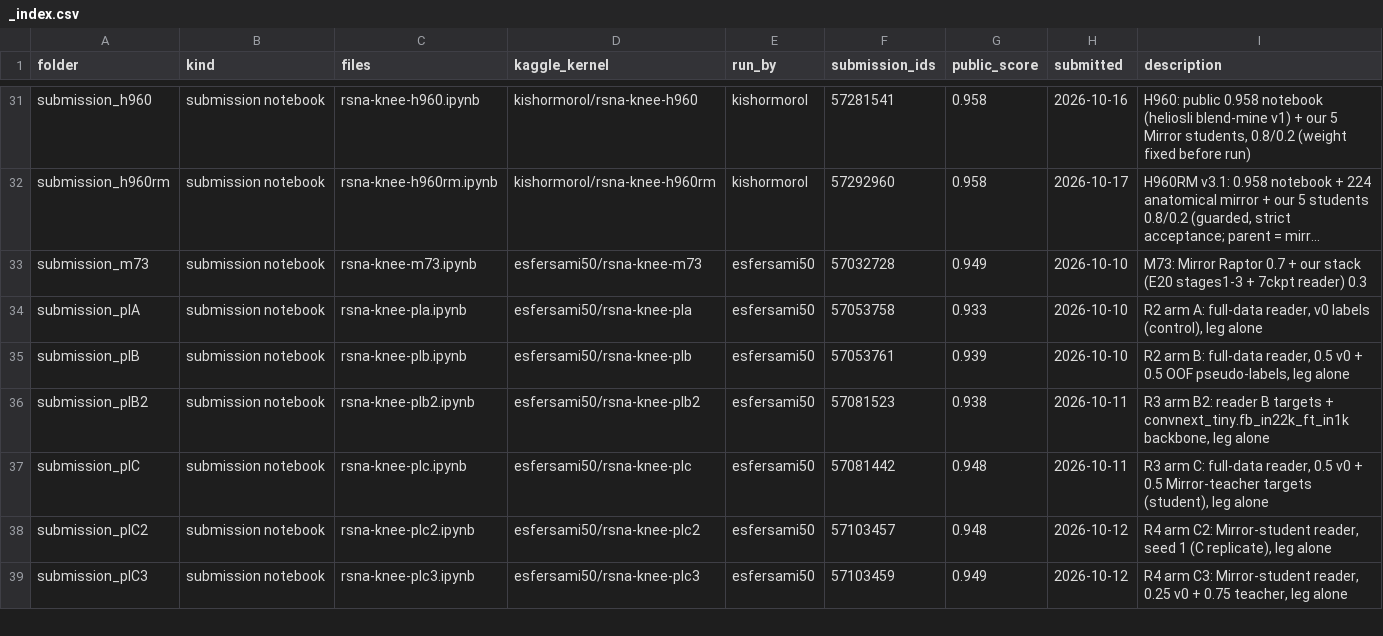
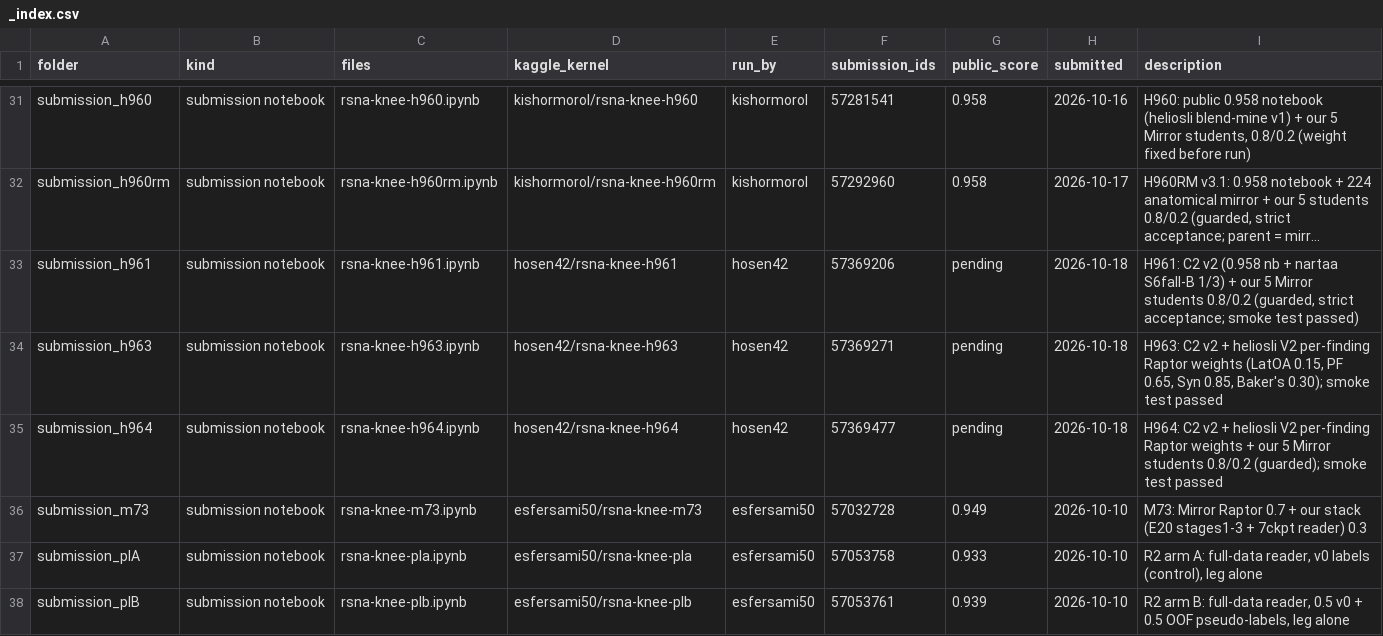
Before and after one commit to hamidhosen42/RSNA-Knee-Abnormality-Detection, a CSV file: our_submission_notebook/_index.csv, drawn as a sheet; only a part is shown, gaps mark what is left out; the shorter side is filled out with more unchanged rows; long unchanged cells end in …; the diff names each change by its address in the sheet, - before the commit and + after, or states it on an @@ line.

Commit message:
Add tests for C2-family notebook structure and V2 blend functionality
- Implemented `test_c2_family_build.py` to validate the structure and metadata of C2-family notebooks (H961, H963, H964).
- Added assertions to check cell counts, content, and metadata for compliance with expected formats.
- Created `test_v2_blend.py` to ensure functional correctness of the final blend cell in H963 and H964 notebooks, comparing outputs against C2's blend.
- Included checks for byte-identical findings and validation of modified weights in the V2 version.

```diff
--- a/our_submission_notebook/_index.csv
+++ b/our_submission_notebook/_index.csv
+row 33: submission_h961 | submission notebook | rsna-knee-h961.ipynb | hosen42/rsna-knee-h961 | hosen42 | 57369206 | pending | 2026-10-18 | H961: C2 v2 (0.958 nb + nartaa S6fall-B 1/3) + our 5 Mirror students 0.8/0.2 (guarded, strict acceptance; smoke test passed)
+row 34: submission_h963 | submission notebook | rsna-knee-h963.ipynb | hosen42/rsna-knee-h963 | hosen42 | 57369271 | pending | 2026-10-18 | H963: C2 v2 + heliosli V2 per-finding Raptor weights (LatOA 0.15, PF 0.65, Syn 0.85, Baker's 0.30); smoke test passed
+row 35: submission_h964 | submission notebook | rsna-knee-h964.ipynb | hosen42/rsna-knee-h964 | hosen42 | 57369477 | pending | 2026-10-18 | H964: C2 v2 + heliosli V2 per-finding Raptor weights + our 5 Mirror students 0.8/0.2 (guarded); smoke test passed
```
Also changed, not shown: 10 other files.
